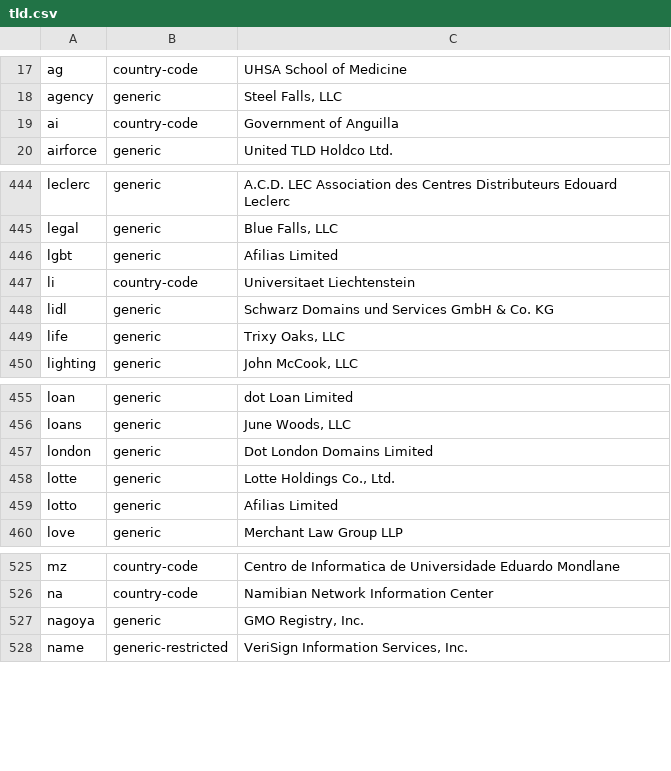
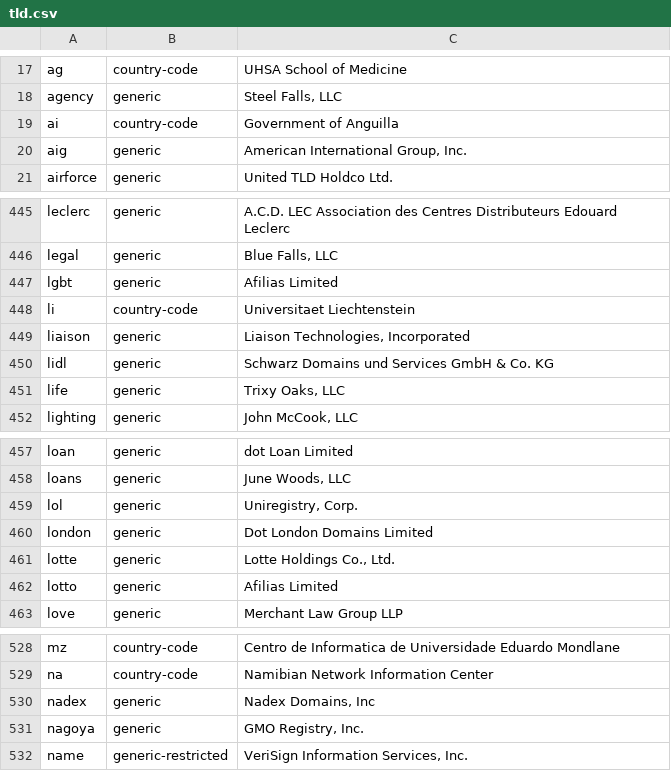
Before and after one commit to nojimage/tld-crawler, a CSV file: data/tld.csv, drawn as a sheet; only a part is shown, gaps mark what is left out.

```diff
--- a/data/tld.csv
+++ b/data/tld.csv
@@ -20,2 +20,3 @@ agency,generic,"Steel Falls, LLC"
 ai,country-code,"Government of Anguilla"
+aig,generic,"American International Group, Inc."
 airforce,generic,"United TLD Holdco Ltd."
@@ -466,2 +467,3 @@ lgbt,generic,"Afilias Limited"
 li,country-code,"Universitaet Liechtenstein"
+liaison,generic,"Liaison Technologies, Incorporated"
 lidl,generic,"Schwarz Domains und Services GmbH & Co. KG"
@@ -476,2 +478,3 @@ loan,generic,"dot Loan Limited"
 loans,generic,"June Woods, LLC"
+lol,generic,"Uniregistry, Corp."
 london,generic,"Dot London Domains Limited"
@@ -551,2 +554,3 @@ mz,country-code,"Centro de Informatica de Universidade Eduardo Mondlane"
 na,country-code,"Namibian Network Information Center"
+nadex,generic,"Nadex Domains, Inc"
 nagoya,generic,"GMO Registry, Inc."
```
Also changed, not shown: 3 other files.
